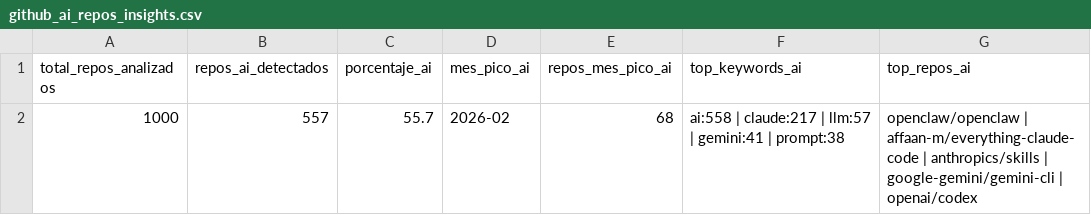
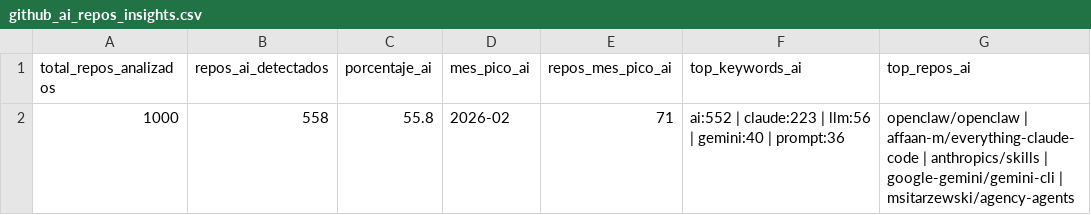
Before and after one commit to Sam-24-dev/Technology-trend-analysis-platform, a CSV file: datos/github_ai_repos_insights.csv, drawn as a sheet.

```diff
--- a/datos/github_ai_repos_insights.csv
+++ b/datos/github_ai_repos_insights.csv
@@ -1,2 +1,2 @@
 total_repos_analizados,repos_ai_detectados,porcentaje_ai,mes_pico_ai,repos_mes_pico_ai,top_keywords_ai,top_repos_ai
-1000,557,55.7,2026-02,68,ai:558 | claude:217 | llm:57 | gemini:41 | prompt:38,openclaw/openclaw | affaan-m/everything-claude-code | anthropics/skills | google-gemini/gemini-cli | openai/codex
+1000,558,55.8,2026-02,71,ai:552 | claude:223 | llm:56 | gemini:40 | prompt:36,openclaw/openclaw | affaan-m/everything-claude-code | anthropics/skills | google-gemini/gemini-cli | msitarzewski/agency-agents
```
Also changed, not shown: datos/github_correlacion.csv, datos/github_repos_2025.csv, 25 other files.
